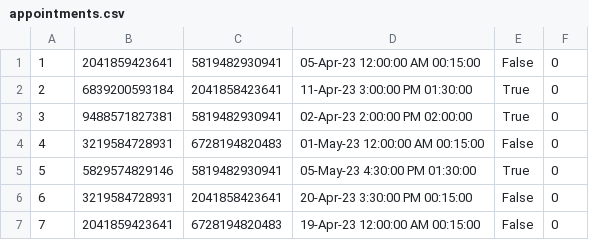
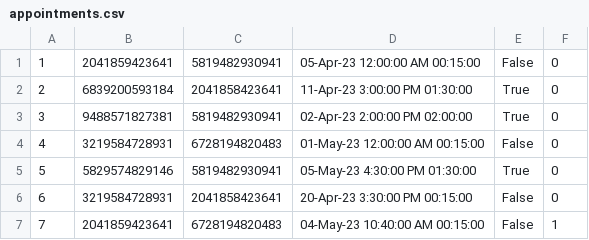
Before and after one commit to aleksaaaa02/HealthCare-CleanCode, a CSV file: HealthCare/Resource/appointments.csv, drawn as a sheet.

```diff
--- a/HealthCare/Resource/appointments.csv
+++ b/HealthCare/Resource/appointments.csv
@@ -6,2 +6,2 @@
 6,3219584728931,2041858423641,20-Apr-23 3:30:00 PM 00:15:00,False,0
-7,2041859423641,6728194820483,19-Apr-23 12:00:00 AM 00:15:00,False,0
+7,2041859423641,6728194820483,04-May-23 10:40:00 AM 00:15:00,False,1
```
Also changed, not shown: 11 other files.
